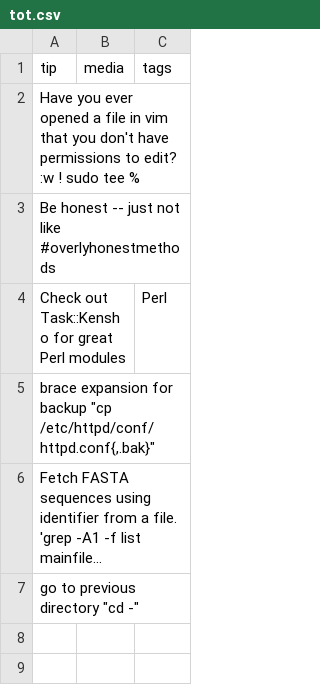
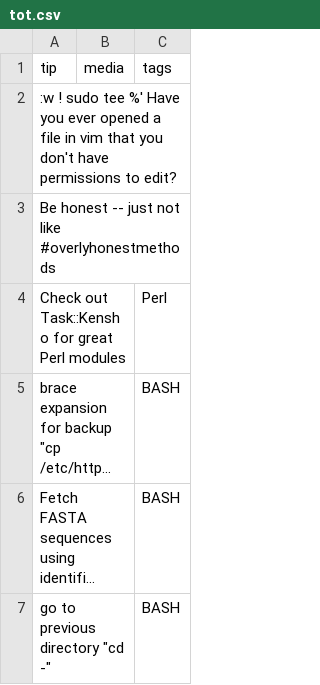
Before and after one commit to abbycabs/TOT, a CSV file: tot.csv, drawn as a sheet; long unchanged cells end in …; the diff names each change by its address in the sheet, - before the commit and + after, or states it on an @@ line.

Commit message:
Update tot.csv

```diff
--- a/tot.csv
+++ b/tot.csv
-A2 (tip): Have you ever opened a file in vim that you don't have permissions to edit? :w ! sudo tee %
+A2 (tip): :w ! sudo tee %' Have you ever opened a file in vim that you don't have permissions to edit?
-C5:C7 (tags): (empty)
+C5:C7 (tags): BASH
```
